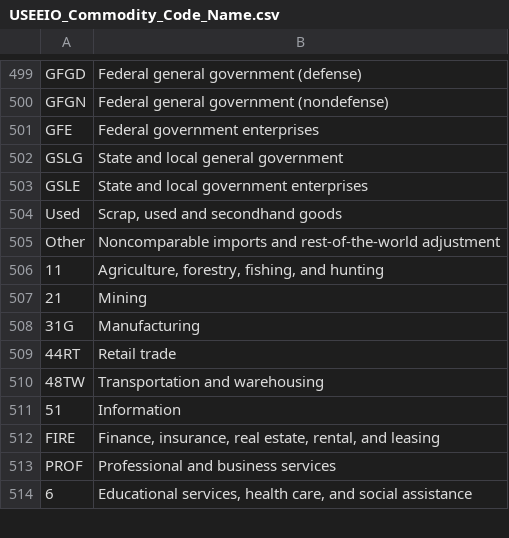
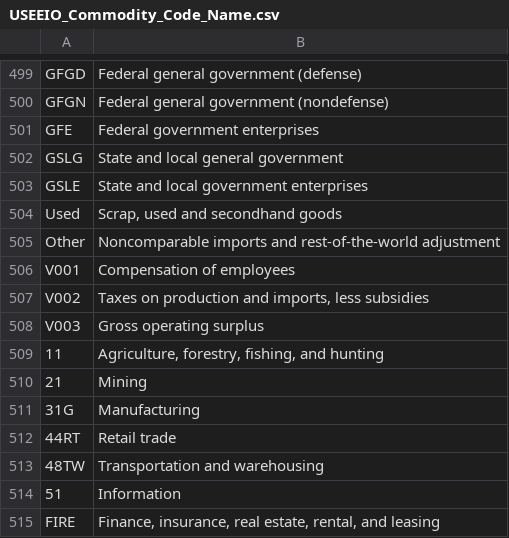
Before and after one commit to USEPA/useeior, a CSV file: inst/extdata/USEEIO_Commodity_Code_Name.csv, drawn as a sheet; only a part is shown, gaps mark what is left out; the shorter side is filled out with more unchanged rows.

Commit message:
Add V001, V002, V003 and their names in USEEIO_Commodity_Code_Name.csv

```diff
--- a/inst/extdata/USEEIO_Commodity_Code_Name.csv
+++ b/inst/extdata/USEEIO_Commodity_Code_Name.csv
@@ -505,2 +505,5 @@ Used,"Scrap, used and secondhand goods"
 Other,Noncomparable imports and rest-of-the-world adjustment
+V001,Compensation of employees
+V002,"Taxes on production and imports, less subsidies"
+V003,Gross operating surplus
 11,"Agriculture, forestry, fishing, and hunting"
```
